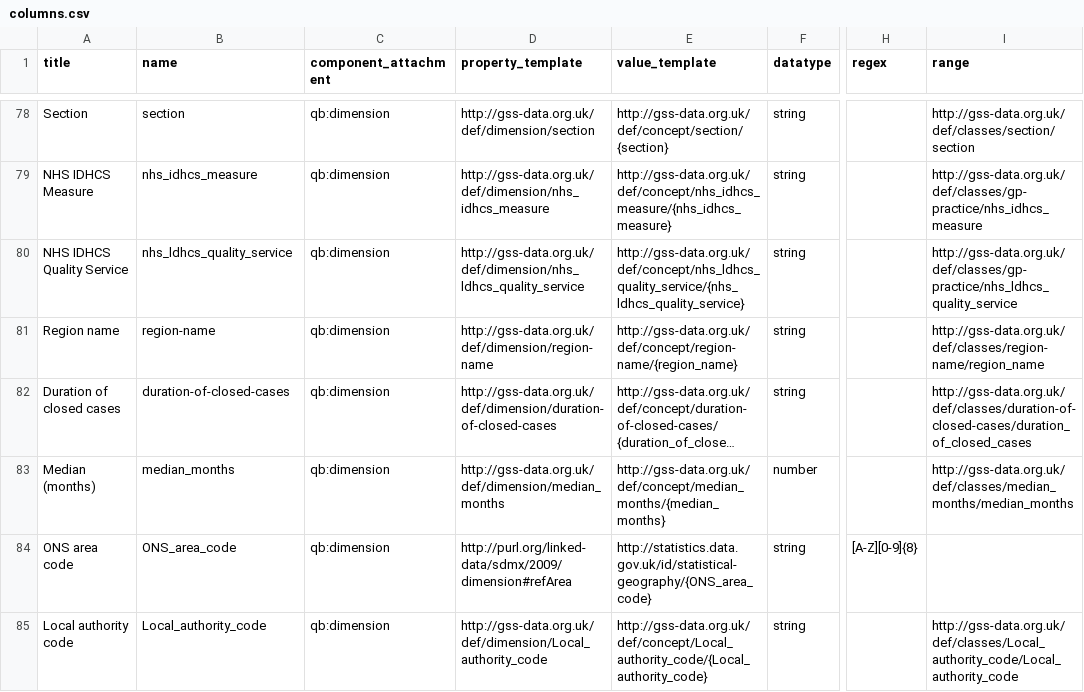
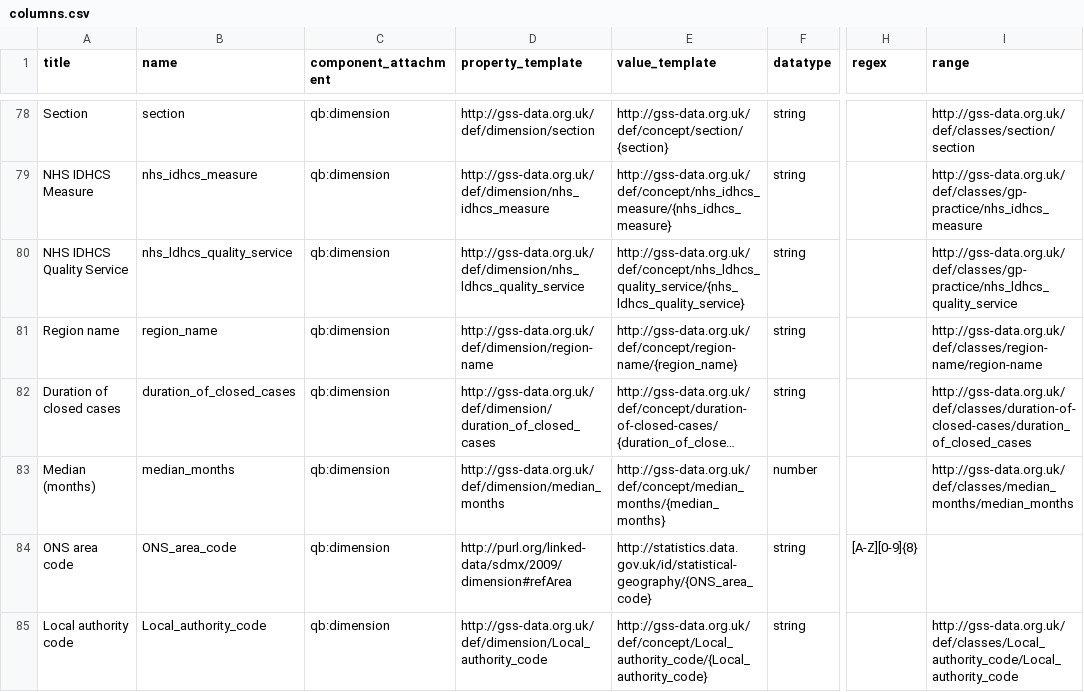
Before and after one commit to GSS-Cogs/family-disability, a CSV file: reference/columns.csv, drawn as a sheet; only a part is shown, gaps mark what is left out; long unchanged cells end in …; the diff names each change by its address in the sheet, - before the commit and + after, or states it on an @@ line.

Commit message:
fixed typo

```diff
--- a/reference/columns.csv
+++ b/reference/columns.csv
-B81 (name): region-name
+B81 (name): region_name
-I81 (range): http://gss-data.org.uk/def/classes/region-name/region_name
+I81 (range): http://gss-data.org.uk/def/classes/region-name/region-name
-B82 (name): duration-of-closed-cases
+B82 (name): duration_of_closed_cases
-D82 (property_template): http://gss-data.org.uk/def/dimension/duration-of-closed-cases
+D82 (property_template): http://gss-data.org.uk/def/dimension/duration_of_closed_cases
```
